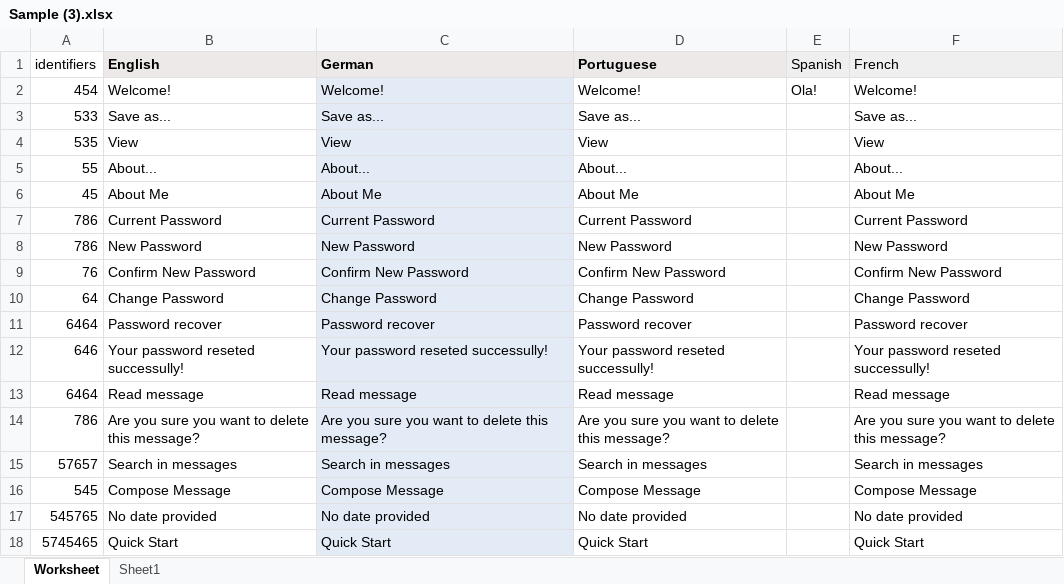
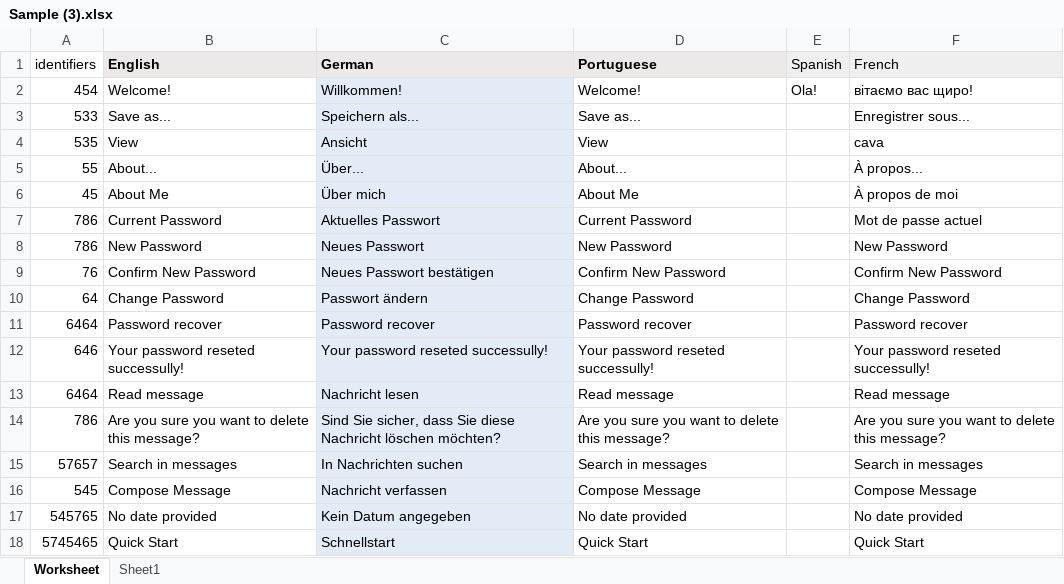
Before and after one commit to zozulka/test-xlsx, an Excel workbook: fr/Sample (3).xlsx, sheet Worksheet, drawn as a sheet; values as stored, in another font and other column widths than the file's, no borders; the diff names each change by its address in the sheet, - before the commit and + after, or states it on an @@ line.

Commit message:
New translations sample (3).xlsx (Multilingual)

```diff
--- a/fr/Sample (3).xlsx (sheet Worksheet)
+++ b/fr/Sample (3).xlsx (sheet Worksheet)
-C2 (German): Welcome!
+C2 (German): Willkommen!
-F2 (French): Welcome!
+F2 (French): вітаємо вас щиро!
-C3 (German): Save as...
+C3 (German): Speichern als...
-F3 (French): Save as...
+F3 (French): Enregistrer sous...
-C4 (German): View
+C4 (German): Ansicht
-F4 (French): View
+F4 (French): cava
-C5 (German): About...
+C5 (German): Über...
-F5 (French): About...
+F5 (French): À propos...
-C6 (German): About Me
+C6 (German): Über mich
-F6 (French): About Me
+F6 (French): À propos de moi
-C7 (German): Current Password
+C7 (German): Aktuelles Passwort
-F7 (French): Current Password
+F7 (French): Mot de passe actuel
-C8 (German): New Password
+C8 (German): Neues Passwort
-C9 (German): Confirm New Password
+C9 (German): Neues Passwort bestätigen
-C10 (German): Change Password
+C10 (German): Passwort ändern
-C13 (German): Read message
+C13 (German): Nachricht lesen
-C14 (German): Are you sure you want to delete this message?
+C14 (German): Sind Sie sicher, dass Sie diese Nachricht löschen möchten?
-C15 (German): Search in messages
+C15 (German): In Nachrichten suchen
-C16 (German): Compose Message
+C16 (German): Nachricht verfassen
-C17 (German): No date provided
+C17 (German): Kein Datum angegeben
-C18 (German): Quick Start
+C18 (German): Schnellstart
```
Also changed, not shown: sheet Sheet1.
